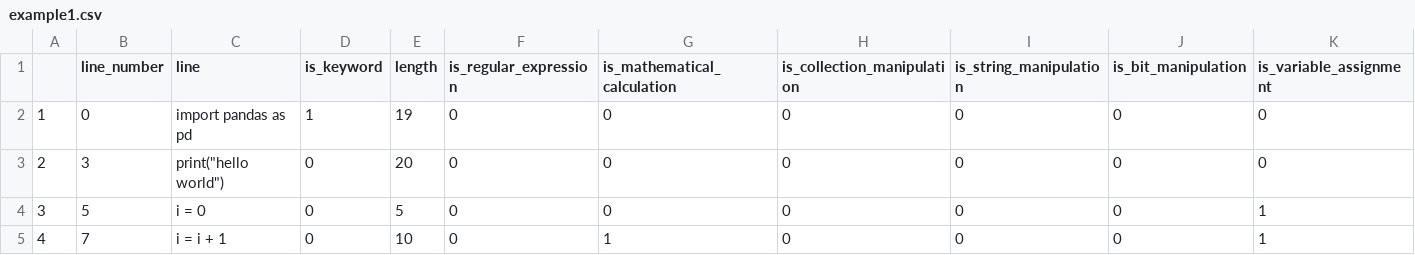
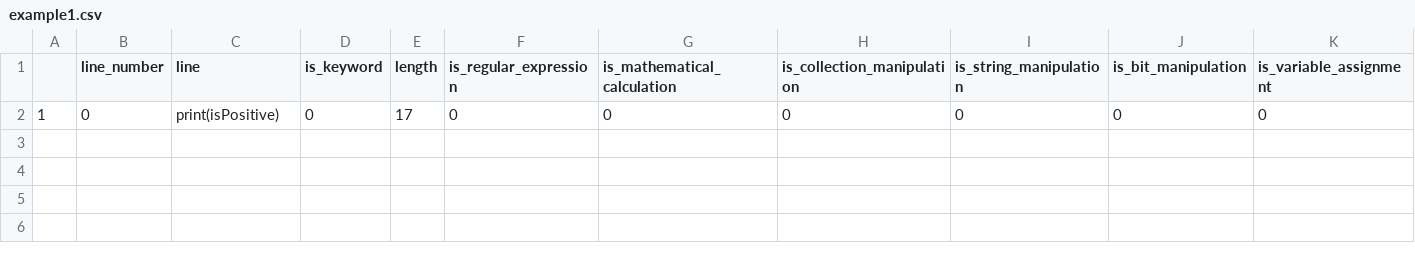
Before and after one commit to MichaelFortanely/InlineTesting, a CSV file: user_files/example1.csv, drawn as a sheet.

```diff
--- a/user_files/example1.csv
+++ b/user_files/example1.csv
@@ -1,5 +1,2 @@
 ,line_number,line,is_keyword,length,is_regular_expression,is_mathematical_calculation,is_collection_manipulation,is_string_manipulation,is_bit_manipulation,is_variable_assignment
-1,0,import pandas as pd,1,19,0,0,0,0,0,0
-2,3,"print(""hello world"")",0,20,0,0,0,0,0,0
-3,5,i = 0,0,5,0,0,0,0,0,1
-4,7,	i = i + 1,0,10,0,1,0,0,0,1
+1,0,print(isPositive),0,17,0,0,0,0,0,0
```
Also changed, not shown: 7 other files.
